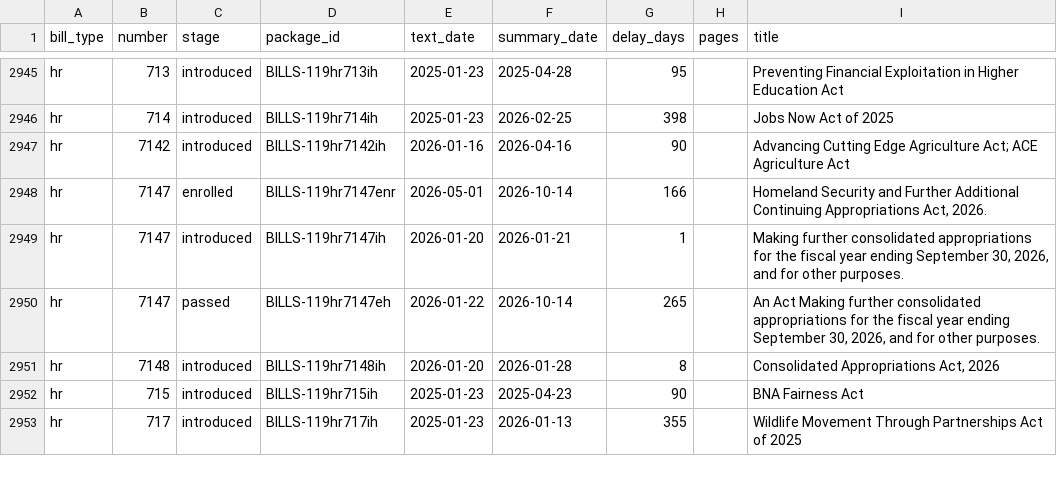
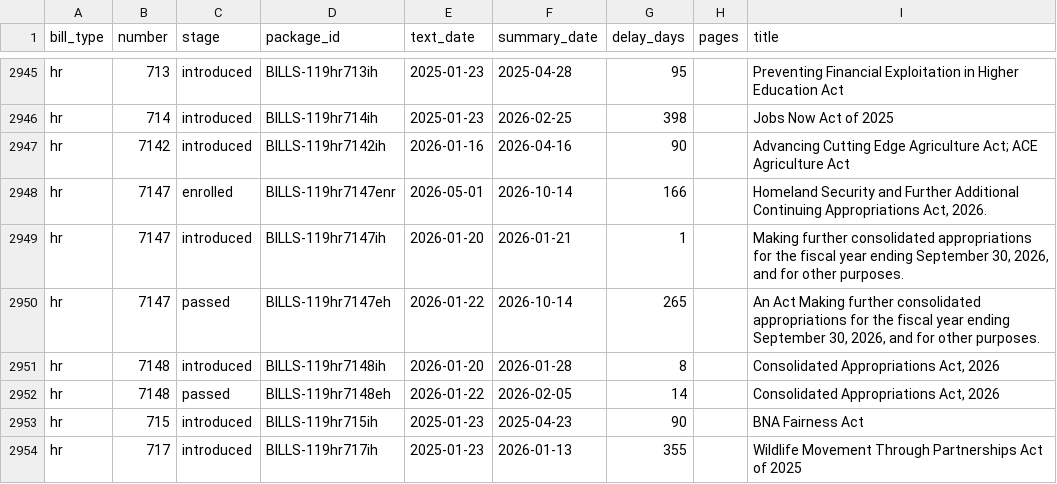
Before and after one commit to jessebrandtdata/ideas_assembly_line, a CSV file: 2-prototypes/prototype-bill-delay-tracker/data/delays.csv, drawn as a sheet; only a part is shown, gaps mark what is left out.

```diff
--- a/2-prototypes/prototype-bill-delay-tracker/data/delays.csv
+++ b/2-prototypes/prototype-bill-delay-tracker/data/delays.csv
@@ -2951,2 +2951,3 @@ hr,7147,passed,BILLS-119hr7147eh,2026-01-22,2026-10-14,265,,"An Act Making furth
 hr,7148,introduced,BILLS-119hr7148ih,2026-01-20,2026-01-28,8,,"Consolidated Appropriations Act, 2026"
+hr,7148,passed,BILLS-119hr7148eh,2026-01-22,2026-02-05,14,,"Consolidated Appropriations Act, 2026"
 hr,715,introduced,BILLS-119hr715ih,2025-01-23,2025-04-23,90,,BNA Fairness Act
```
Also changed, not shown: 9 other files.
